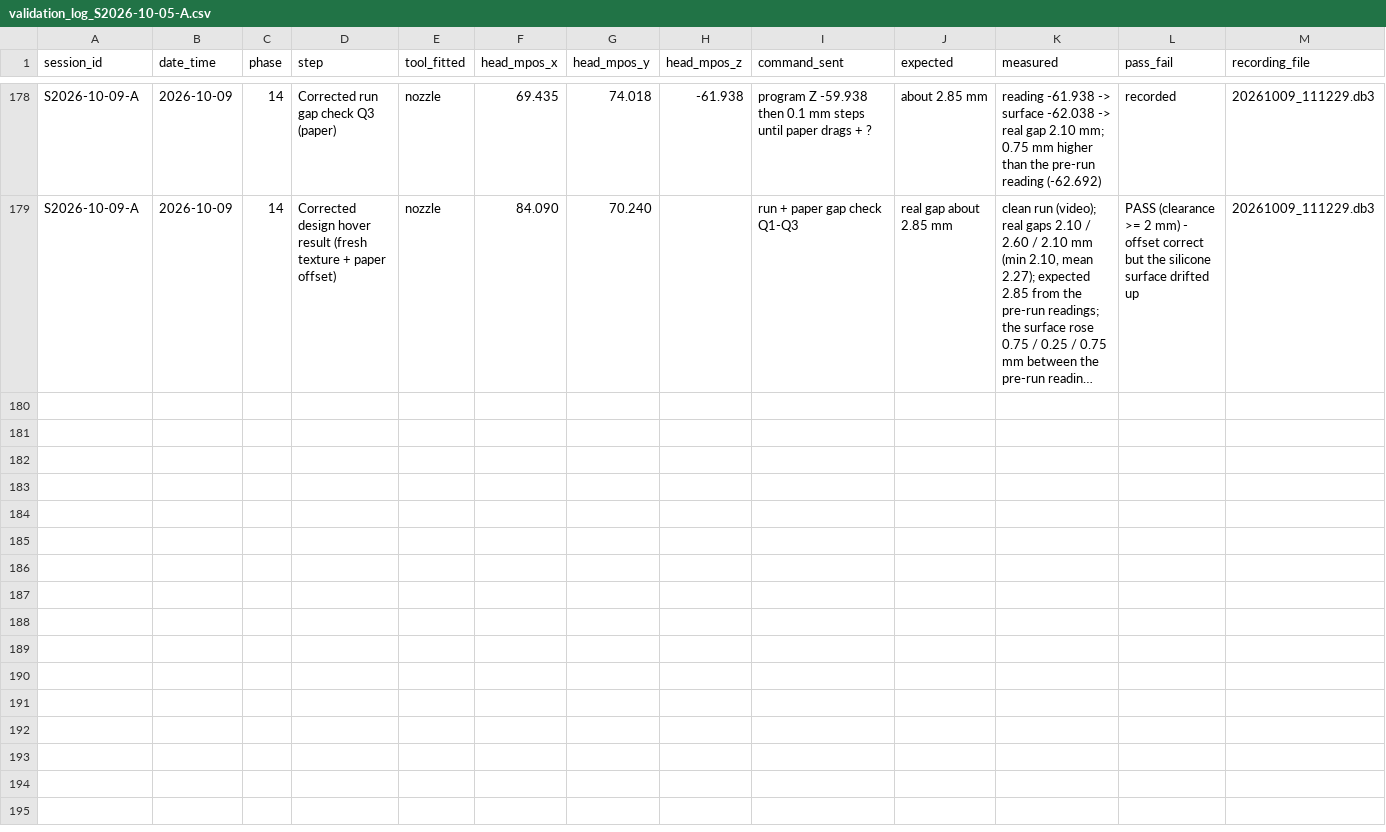
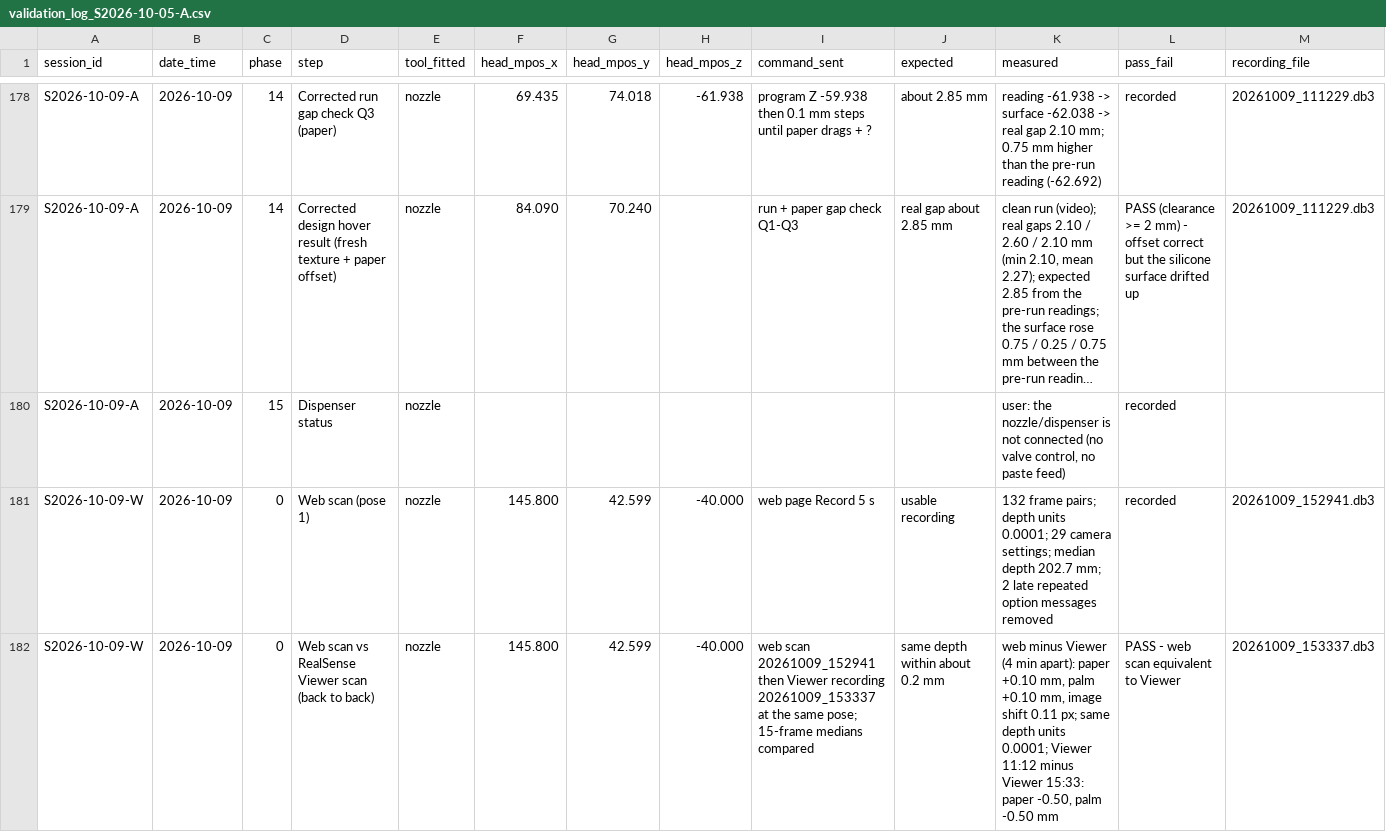
Before and after one commit to businessforkambojenterprises-lgtm/henna-program, a CSV file: validation_log_S2026-10-05-A.csv, drawn as a sheet; only a part is shown, gaps mark what is left out; long unchanged cells end in …; rows hold the shown columns only; the diff covers the shown part only; the diff names each change by its address in the sheet, - before the commit and + after, or states it on an @@ line.

```diff
--- a/validation_log_S2026-10-05-A.csv
+++ b/validation_log_S2026-10-05-A.csv
+row 180: S2026-10-09-A | 2026-10-09 | 15 | Dispenser status | nozzle |  |  |  |  |  | user: the nozzle/dispenser is not connected (no valve control, no paste feed) | recorded
+row 181: S2026-10-09-W | 2026-10-09 | 0 | Web scan (pose 1) | nozzle | 145.800 | 42.599 | -40.000 | web page Record 5 s | usable recording | 132 frame pairs; depth units 0.0001; 29 camera settings; median depth 202.7 mm; 2 late repeated option messages removed | recorded | 20261009_152941.db3
+row 182: S2026-10-09-W | 2026-10-09 | 0 | Web scan vs RealSense Viewer scan (back to back) | nozzle | 145.800 | 42.599 | -40.000 | web scan 20261009_152941 then Viewer recording 20261009_153337 at the same pose; 15-frame medians compared | same depth within about 0.2 mm | web minus Viewer (4 min apart): paper +0.10 mm, palm +0.10 mm, image shift 0.11 px; same depth units 0.0001; Viewer 11:12 minus Viewer 15:33: paper -0.50, palm -0.50 mm | PASS - web scan equivalent to Viewer | 20261009_153337.db3
```
Also changed, not shown: 9 added rows elsewhere in this file, 23 other files.
